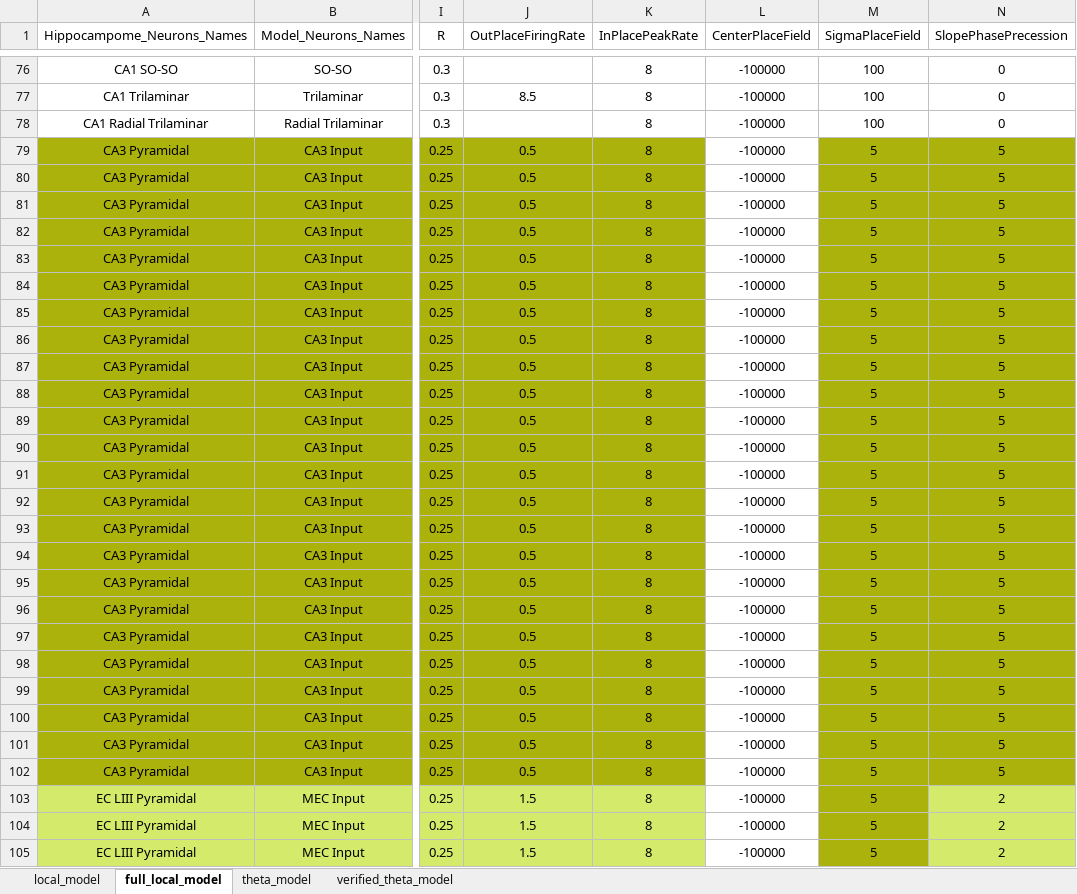
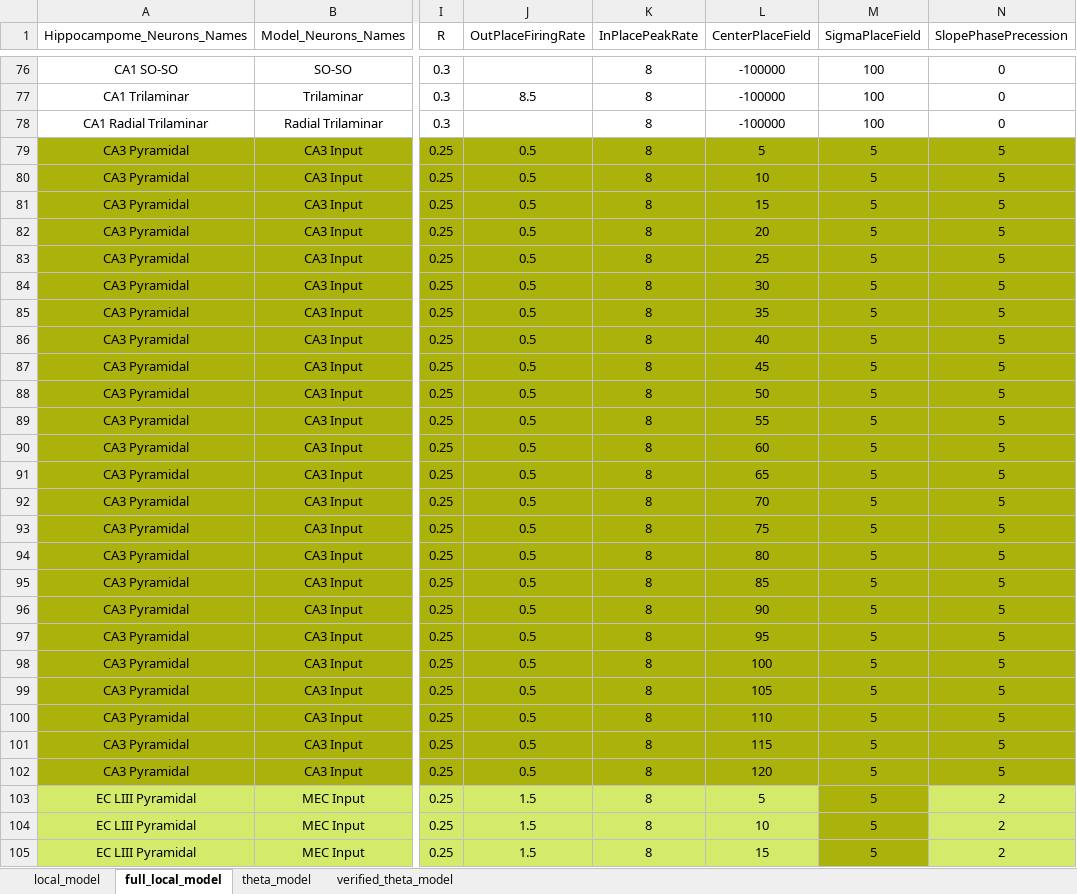
Before and after one commit to ivanmysin/Deep_CA1, an Excel workbook: parameters/neurons_parameters.xlsx, sheet full_local_model, drawn as a sheet; only a part is shown, gaps mark what is left out; values as stored, in another font and other column widths than the file's, no borders; the diff covers the shown part only; the diff names each change by its address in the sheet, - before the commit and + after, or states it on an @@ line.

Commit message:
Work on running full local model. Fit Delta eta in min max range.

```diff
--- a/parameters/neurons_parameters.xlsx (sheet full_local_model)
+++ b/parameters/neurons_parameters.xlsx (sheet full_local_model)
-L79 (CenterPlaceField): -100000
+L79 (CenterPlaceField): 5
-L79:L102 fill: none
+L79:L102 fill: #ACB20C
-L80 (CenterPlaceField): -100000
+L80 (CenterPlaceField): 10
-L81 (CenterPlaceField): -100000
+L81 (CenterPlaceField): 15
-L82 (CenterPlaceField): -100000
+L82 (CenterPlaceField): 20
-L83 (CenterPlaceField): -100000
+L83 (CenterPlaceField): 25
-L84 (CenterPlaceField): -100000
+L84 (CenterPlaceField): 30
-L85 (CenterPlaceField): -100000
+L85 (CenterPlaceField): 35
-L86 (CenterPlaceField): -100000
+L86 (CenterPlaceField): 40
-L87 (CenterPlaceField): -100000
+L87 (CenterPlaceField): 45
-L88 (CenterPlaceField): -100000
+L88 (CenterPlaceField): 50
-L89 (CenterPlaceField): -100000
+L89 (CenterPlaceField): 55
-L90 (CenterPlaceField): -100000
+L90 (CenterPlaceField): 60
-L91 (CenterPlaceField): -100000
+L91 (CenterPlaceField): 65
-L92 (CenterPlaceField): -100000
+L92 (CenterPlaceField): 70
-L93 (CenterPlaceField): -100000
+L93 (CenterPlaceField): 75
-L94 (CenterPlaceField): -100000
+L94 (CenterPlaceField): 80
-L95 (CenterPlaceField): -100000
+L95 (CenterPlaceField): 85
-L96 (CenterPlaceField): -100000
+L96 (CenterPlaceField): 90
-L97 (CenterPlaceField): -100000
+L97 (CenterPlaceField): 95
-L98 (CenterPlaceField): -100000
+L98 (CenterPlaceField): 100
-L99 (CenterPlaceField): -100000
+L99 (CenterPlaceField): 105
-L100 (CenterPlaceField): -100000
+L100 (CenterPlaceField): 110
-L101 (CenterPlaceField): -100000
+L101 (CenterPlaceField): 115
-L102 (CenterPlaceField): -100000
+L102 (CenterPlaceField): 120
-L103 (CenterPlaceField): -100000
+L103 (CenterPlaceField): 5
-L103:L105 fill: none
+L103:L105 fill: #D4EA6B
-L104 (CenterPlaceField): -100000
+L104 (CenterPlaceField): 10
-L105 (CenterPlaceField): -100000
+L105 (CenterPlaceField): 15
```
Also changed, not shown: 61 edited cells and cell formats elsewhere in this sheet, 1 other file.
